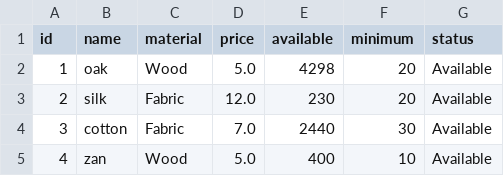
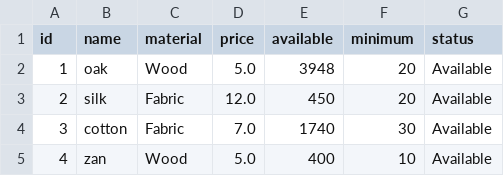
Before and after one commit to Hamzaaz25/FactoryManagment, a CSV file: Files/Items.csv, drawn as a sheet.

```diff
--- a/Files/Items.csv
+++ b/Files/Items.csv
@@ -1,5 +1,5 @@
 id , name ,material , price , available , minimum , status
-1 , oak , Wood , 5.0 , 4298,20,Available
-2 , silk , Fabric , 12.0 , 230,20,Available
-3 , cotton , Fabric , 7.0 , 2440,30,Available
+1 , oak , Wood , 5.0 , 3948,20,Available
+2 , silk , Fabric , 12.0 , 450,20,Available
+3 , cotton , Fabric , 7.0 , 1740,30,Available
 4 , zan , Wood , 5.0 , 400,10,Available
```
Also changed, not shown: Files/Tasks.csv, 7 other files.
